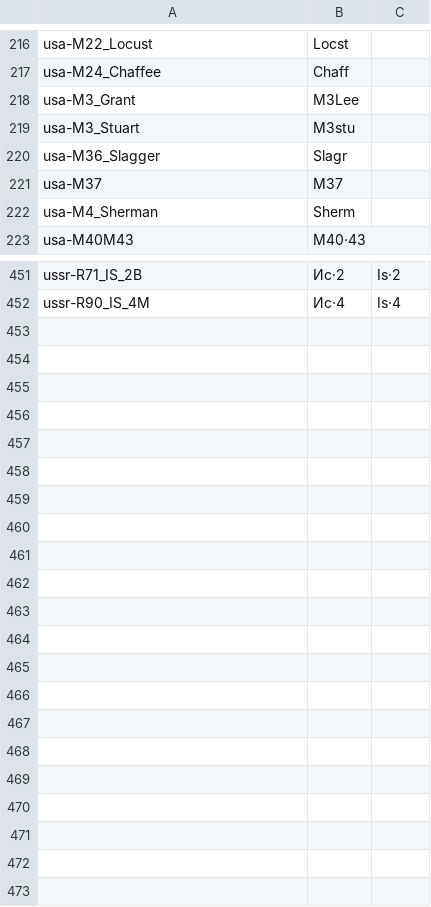
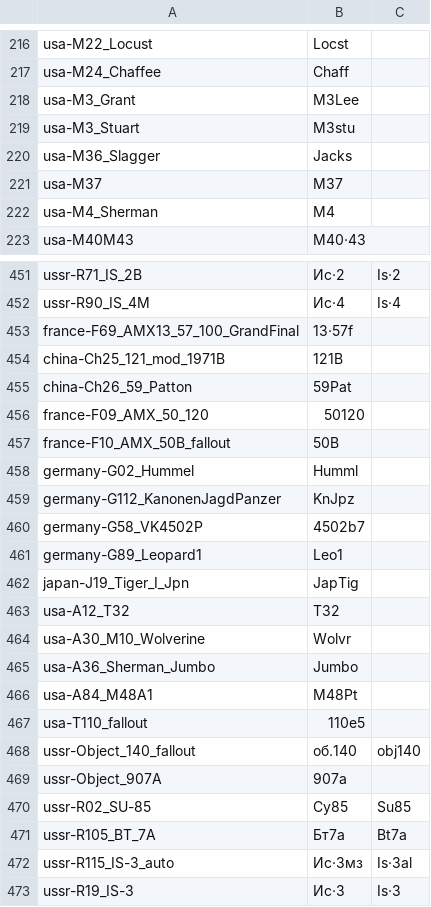
Before and after one commit to rstarkov/TankIconMaker, a CSV file: Resources/WotData-NameNative-Seriych-1.csv, drawn as a sheet; only a part is shown, gaps mark what is left out; the diff covers the shown part only.

Commit message:
update short tanknames

```diff
--- a/Resources/WotData-NameNative-Seriych-1.csv
+++ b/Resources/WotData-NameNative-Seriych-1.csv
@@ -219,5 +219,5 @@ usa-M3_Grant,M3Lee
 usa-M3_Stuart,M3stu
-usa-M36_Slagger,Slagr
+usa-M36_Slagger,Jacks
 usa-M37,M37
-usa-M4_Sherman,Sherm
+usa-M4_Sherman,M4
 usa-M40M43,M40·43
@@ -452 +452,22 @@ ussr-R71_IS_2B,Ис·2,Is·2
 ussr-R90_IS_4M,Ис·4,Is·4
+france-F69_AMX13_57_100_GrandFinal,13·57f
+china-Ch25_121_mod_1971B,121B
+china-Ch26_59_Patton,59Pat
+france-F09_AMX_50_120,50120
+france-F10_AMX_50B_fallout,50B
+germany-G02_Hummel,Humml
+germany-G112_KanonenJagdPanzer,KnJpz
+germany-G58_VK4502P,4502b7
+germany-G89_Leopard1,Leo1
+japan-J19_Tiger_I_Jpn,JapTig
+usa-A12_T32,T32
+usa-A30_M10_Wolverine,Wolvr
+usa-A36_Sherman_Jumbo,Jumbo
+usa-A84_M48A1,M48Pt
+usa-T110_fallout,110e5
+ussr-Object_140_fallout,об.140,obj140
+ussr-Object_907A,907a
+ussr-R02_SU-85,Су85,Su85
+ussr-R105_BT_7A,Бт7а,Bt7a
+ussr-R115_IS-3_auto,Ис·3мз,Is·3al
+ussr-R19_IS-3,Ис·3,Is·3
```
Also changed, not shown: 24 edited cells elsewhere in this file.
